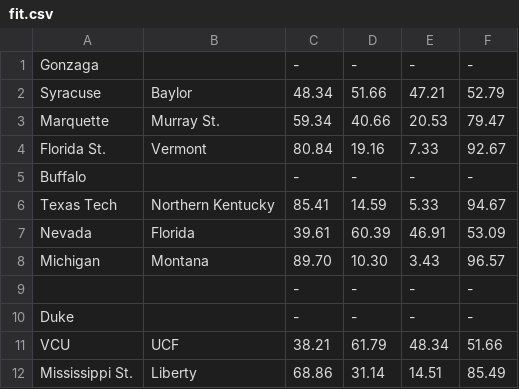
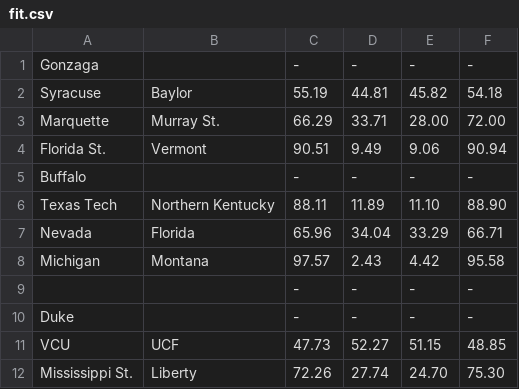
Before and after one commit to ddfunt/ncaam_learn, a CSV file: fit.csv, drawn as a sheet; only a part is shown; the diff covers the shown part only.

```diff
--- a/fit.csv
+++ b/fit.csv
@@ -1,12 +1,12 @@
 Gonzaga, ,-,-,-,-
-Syracuse, Baylor, 48.34,51.66,47.21,52.79
-Marquette, Murray St., 59.34,40.66,20.53,79.47
-Florida St., Vermont, 80.84,19.16,7.33,92.67
+Syracuse, Baylor, 55.19,44.81,45.82,54.18
+Marquette, Murray St., 66.29,33.71,28.00,72.00
+Florida St., Vermont, 90.51,9.49,9.06,90.94
 Buffalo, ,-,-,-,-
-Texas Tech, Northern Kentucky, 85.41,14.59,5.33,94.67
-Nevada, Florida, 39.61,60.39,46.91,53.09
-Michigan, Montana, 89.70,10.30,3.43,96.57
+Texas Tech, Northern Kentucky, 88.11,11.89,11.10,88.90
+Nevada, Florida, 65.96,34.04,33.29,66.71
+Michigan, Montana, 97.57,2.43,4.42,95.58
 , ,-,-,-,-
 Duke, ,-,-,-,-
-VCU, UCF, 38.21,61.79,48.34,51.66
-Mississippi St., Liberty, 68.86,31.14,14.51,85.49
+VCU, UCF, 47.73,52.27,51.15,48.85
+Mississippi St., Liberty, 72.26,27.74,24.70,75.30
```
Also changed, not shown: 80 edited cells elsewhere in this file, 7 other files.
